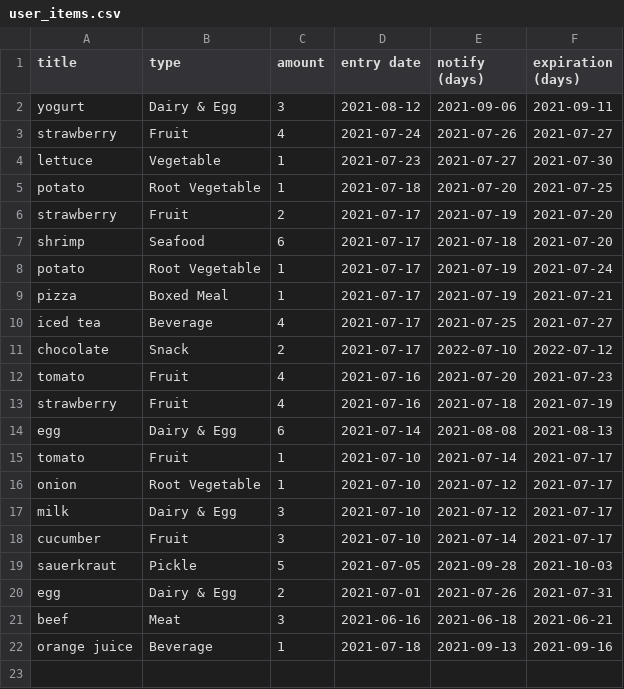
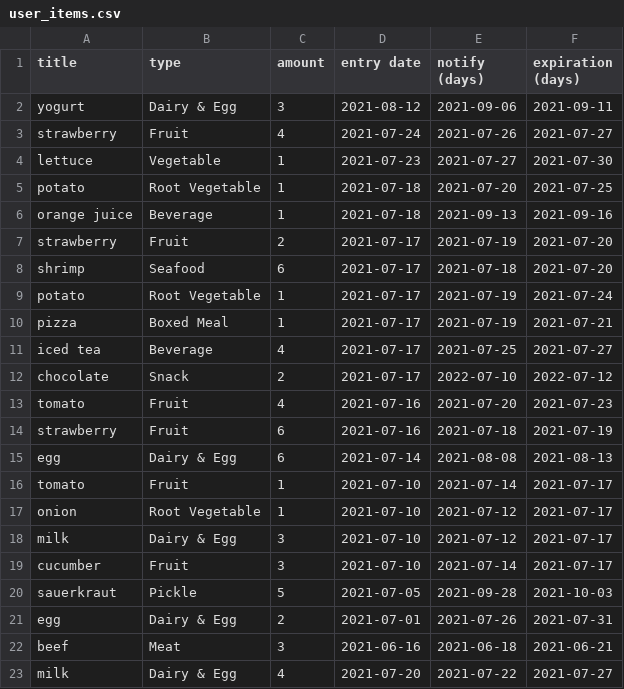
Before and after one commit to Pinanana/FoneFridge_HCI584, a CSV file: user_items.csv, drawn as a sheet.

```diff
--- a/user_items.csv
+++ b/user_items.csv
@@ -5,2 +5,3 @@ lettuce,Vegetable,1,2021-07-23,2021-07-27,2021-07-30
 potato,Root Vegetable,1,2021-07-18,2021-07-20,2021-07-25
+orange juice,Beverage,1,2021-07-18,2021-09-13,2021-09-16
 strawberry,Fruit,2,2021-07-17,2021-07-19,2021-07-20
@@ -12,3 +13,3 @@ chocolate,Snack,2,2021-07-17,2022-07-10,2022-07-12
 tomato,Fruit,4,2021-07-16,2021-07-20,2021-07-23
-strawberry,Fruit,4,2021-07-16,2021-07-18,2021-07-19
+strawberry,Fruit,6,2021-07-16,2021-07-18,2021-07-19
 egg,Dairy & Egg,6,2021-07-14,2021-08-08,2021-08-13
@@ -21,2 +22,2 @@ egg,Dairy & Egg,2,2021-07-01,2021-07-26,2021-07-31
 beef,Meat,3,2021-06-16,2021-06-18,2021-06-21
-orange juice,Beverage,1,2021-07-18,2021-09-13,2021-09-16
+milk,Dairy & Egg,4,2021-07-20,2021-07-22,2021-07-27
```
Also changed, not shown: 1 other file.
